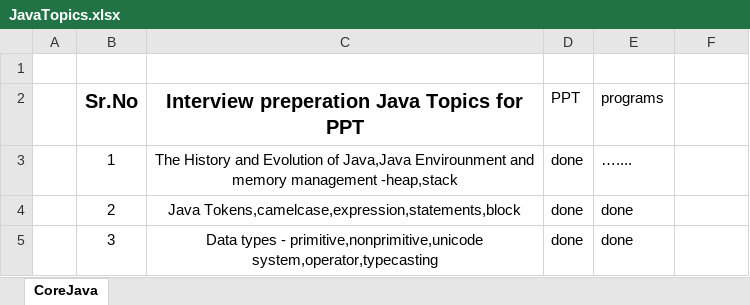
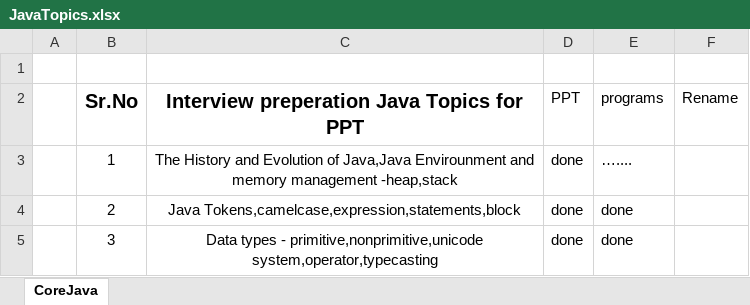
Before and after one commit to anirudhagaikwad/Java_Programming, an Excel workbook: JavaTopics.xlsx, sheet CoreJava, drawn as a sheet; only a part is shown; values as stored, in another font and other column widths than the file's, no borders; the diff names each change by its address in the sheet, - before the commit and + after, or states it on an @@ line.

```diff
--- a/JavaTopics.xlsx (sheet CoreJava)
+++ b/JavaTopics.xlsx (sheet CoreJava)
-F2: (empty)
+F2: Rename
```
Also changed, not shown: 16 other files.
